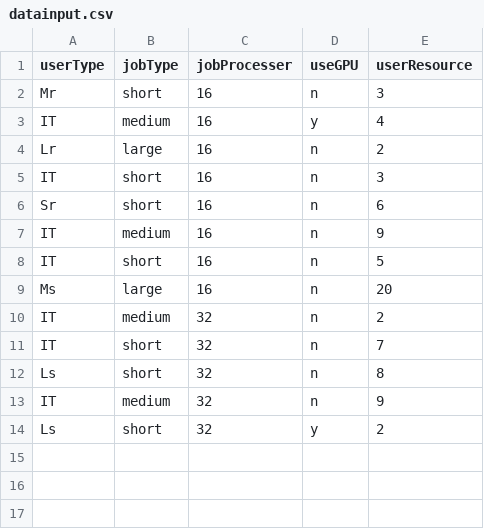
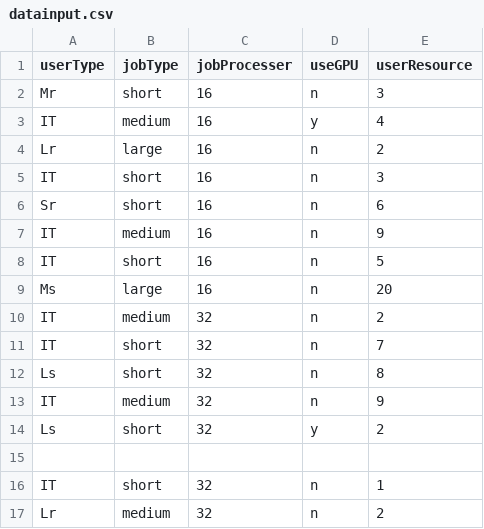
Before and after one commit to fredrickhang/STQA_assignment, a CSV file: datainput.csv, drawn as a sheet.

```diff
--- a/datainput.csv
+++ b/datainput.csv
@@ -14 +14,4 @@ IT,medium,32,n,9
 Ls,short,32,y,2
+,,,,
+IT,short,32,n,1
+Lr,medium,32,n,2
```
Also changed, not shown: 7 other files.
